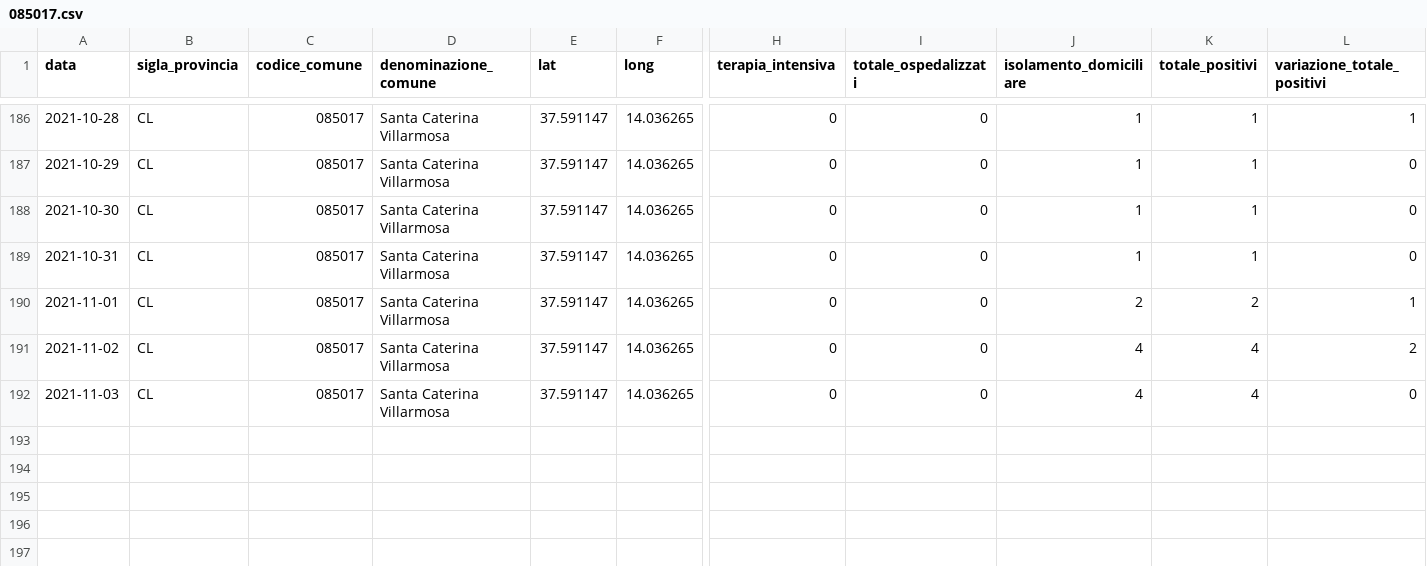
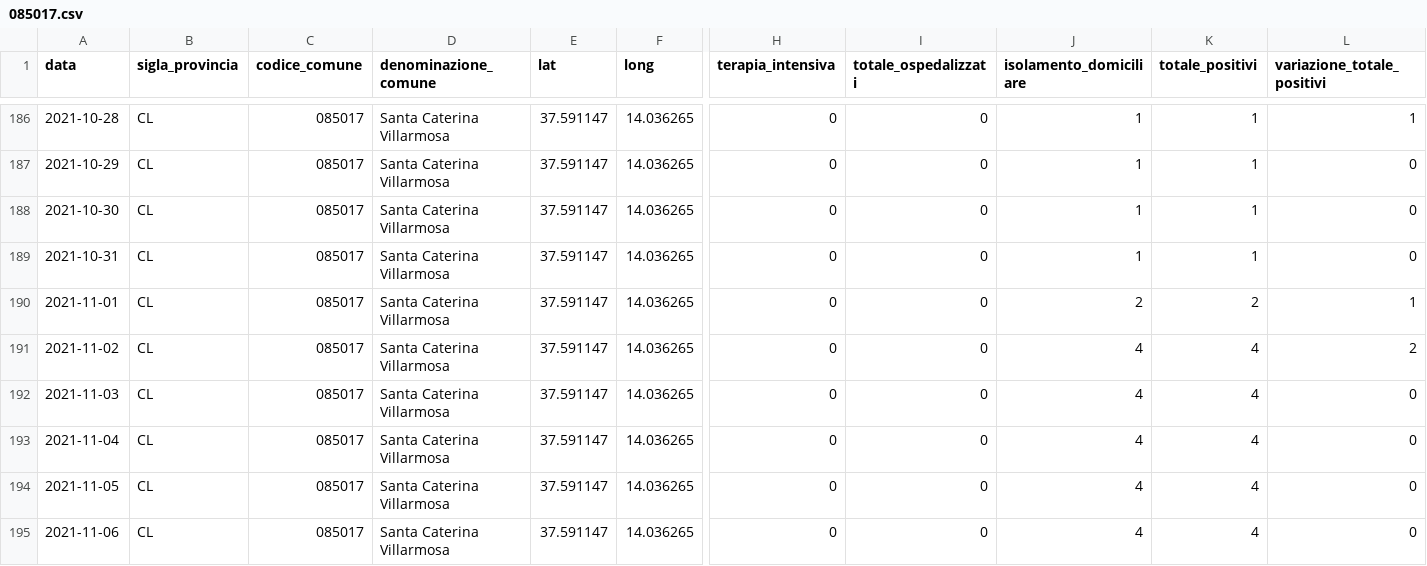
Before and after one commit to opendatasicilia/informa-covid19, a CSV file: dati/informacovid/085017/085017.csv, drawn as a sheet; only a part is shown, gaps mark what is left out; rows hold the shown columns only; the diff names each change by its address in the sheet, - before the commit and + after, or states it on an @@ line.

```diff
--- a/dati/informacovid/085017/085017.csv
+++ b/dati/informacovid/085017/085017.csv
+row 193: 2021-11-04 | CL | 085017 | Santa Caterina Villarmosa | 37.591147 | 14.036265 | 0 | 0 | 4 | 4 | 0
+row 194: 2021-11-05 | CL | 085017 | Santa Caterina Villarmosa | 37.591147 | 14.036265 | 0 | 0 | 4 | 4 | 0
+row 195: 2021-11-06 | CL | 085017 | Santa Caterina Villarmosa | 37.591147 | 14.036265 | 0 | 0 | 4 | 4 | 0
```
Also changed, not shown: dati/informacovid/085001/085001.csv, dati/informacovid/085004/085004.csv, 22 other files.
